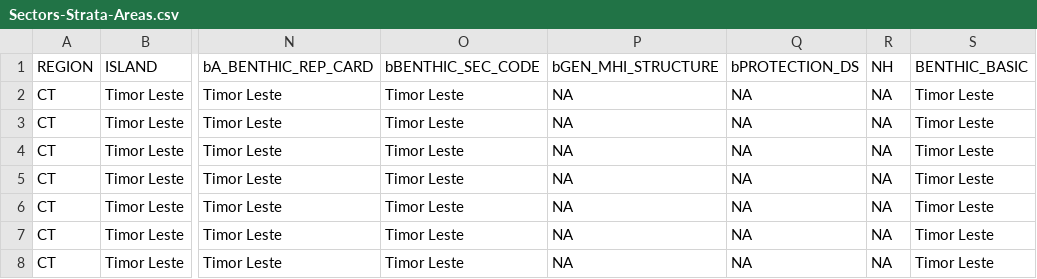
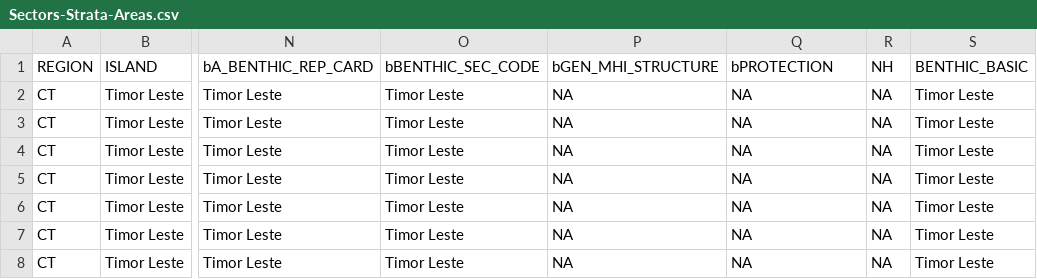
Before and after one commit to fish-crep/fish-paste, a CSV file: data/Sectors-Strata-Areas.csv, drawn as a sheet; only a part is shown, gaps mark what is left out; the diff names each change by its address in the sheet, - before the commit and + after, or states it on an @@ line.

Commit message:
Adding script to prepare SIVITVISIT table for SURVEYMASTER

```diff
--- a/data/Sectors-Strata-Areas.csv
+++ b/data/Sectors-Strata-Areas.csv
-Q1: bPROTECTION_DS
+Q1: bPROTECTION
```
Also changed, not shown: 2 other files.
